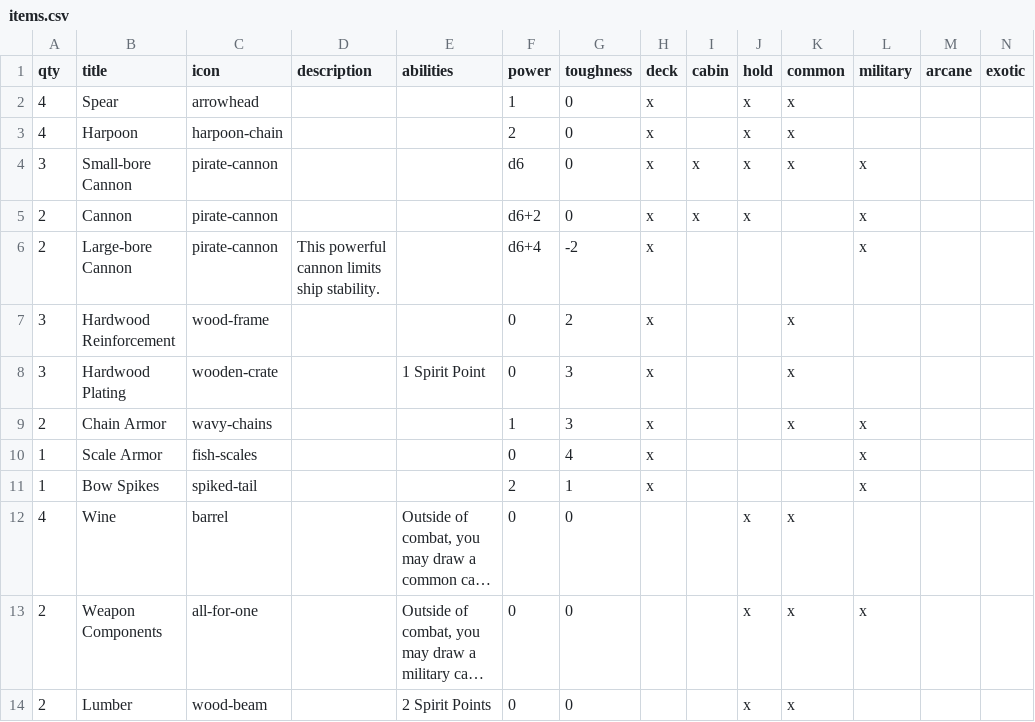
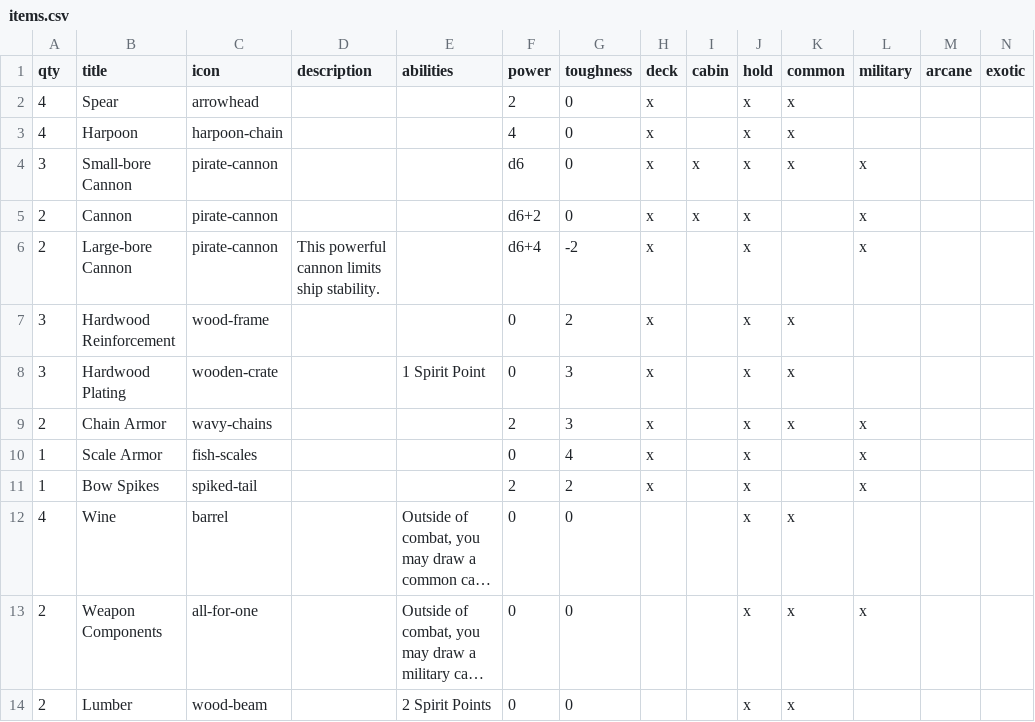
Before and after one commit to beekley/plunder, a CSV file: cardData/items.csv, drawn as a sheet; long unchanged cells end in …; the diff names each change by its address in the sheet, - before the commit and + after, or states it on an @@ line.

```diff
--- a/cardData/items.csv
+++ b/cardData/items.csv
-F2 (power): 1
+F2 (power): 2
-F3 (power): 2
+F3 (power): 4
-J6:J11 (hold): (empty)
+J6:J11 (hold): x
-F9 (power): 1
+F9 (power): 2
-G11 (toughness): 1
+G11 (toughness): 2
```
Also changed, not shown: cardData/ships.csv, 4 other files.
